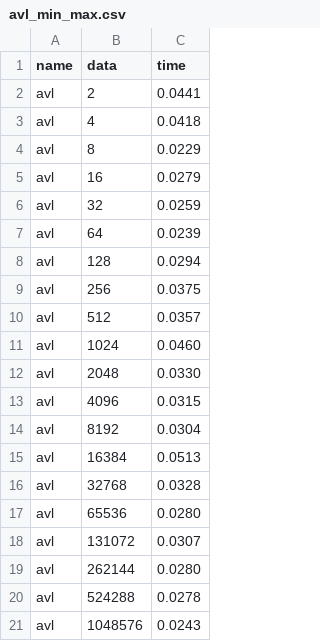
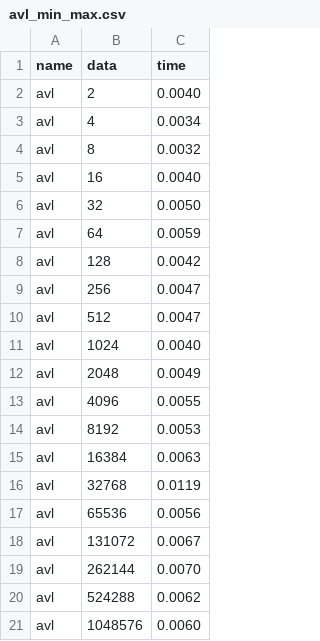
Before and after one commit to JakubS-001/ZlozoneStrukturyDanych, a CSV file: avl_min_max.csv, drawn as a sheet.

```diff
--- a/avl_min_max.csv
+++ b/avl_min_max.csv
@@ -1,21 +1,21 @@
 name,data,time
-avl,2,0.0441
-avl,4,0.0418
-avl,8,0.0229
-avl,16,0.0279
-avl,32,0.0259
-avl,64,0.0239
-avl,128,0.0294
-avl,256,0.0375
-avl,512,0.0357
-avl,1024,0.0460
-avl,2048,0.0330
-avl,4096,0.0315
-avl,8192,0.0304
-avl,16384,0.0513
-avl,32768,0.0328
-avl,65536,0.0280
-avl,131072,0.0307
-avl,262144,0.0280
-avl,524288,0.0278
-avl,1048576,0.0243
+avl,2,0.0040
+avl,4,0.0034
+avl,8,0.0032
+avl,16,0.0040
+avl,32,0.0050
+avl,64,0.0059
+avl,128,0.0042
+avl,256,0.0047
+avl,512,0.0047
+avl,1024,0.0040
+avl,2048,0.0049
+avl,4096,0.0055
+avl,8192,0.0053
+avl,16384,0.0063
+avl,32768,0.0119
+avl,65536,0.0056
+avl,131072,0.0067
+avl,262144,0.0070
+avl,524288,0.0062
+avl,1048576,0.0060
```
Also changed, not shown: avl_in_order.csv, avl_tree_creation.csv, 7 other files.
